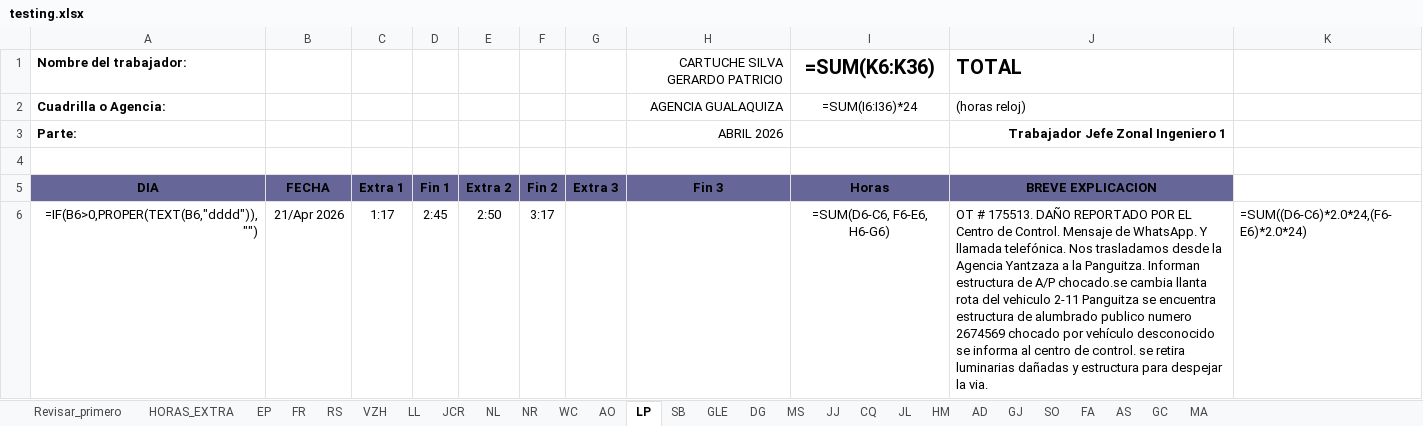
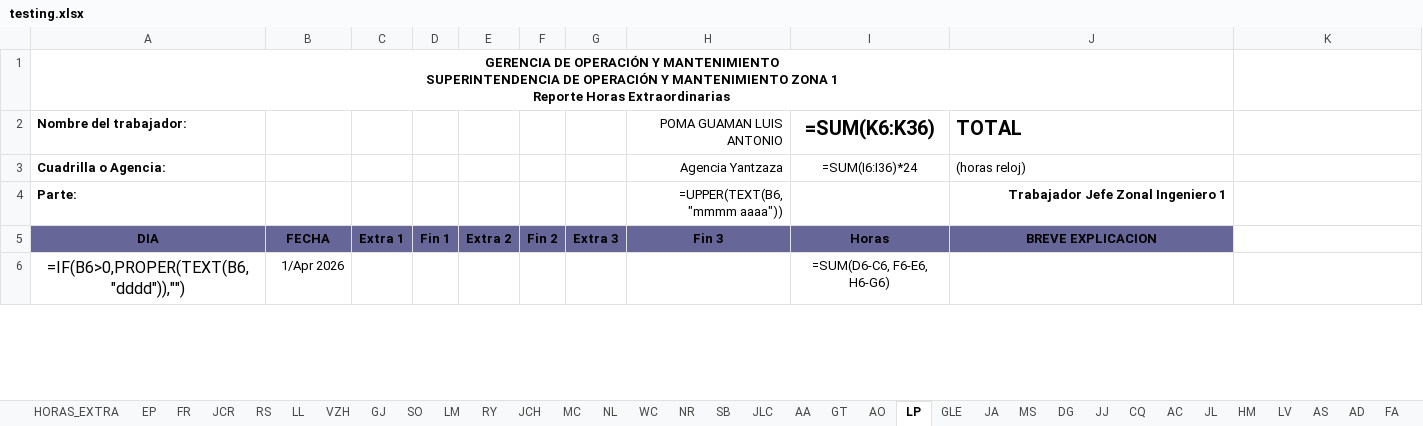
Before and after one commit to ernestopalacios/ordenes_de_trabajo, an Excel workbook: reporte/testing.xlsx, sheet LP, drawn as a sheet; only a part is shown; values as stored, in another font and other column widths than the file's, no borders; formulas without a stored value are shown as written; conditional formats not drawn; removed rows and columns are numbered as before the commit, all else as after; ↵ is a line break in a cell; the diff covers the shown part only; the diff names each change by its address in the sheet, - before the commit and + after, or states it on an @@ line.

Commit message:
Checkpoint - 27 abril - falta marca de agua en PDF y reogranizar la Generacion de Horas Extra

```diff
--- a/reporte/testing.xlsx (sheet LP)
+++ b/reporte/testing.xlsx (sheet LP)
-sheet tab: Revisar_primero
+sheet tab: LM
+sheet tab: RY
+sheet tab: JCH
+sheet tab: MC
+sheet tab: JLC
+sheet tab: AA
+sheet tab: GT
+sheet tab: JA
+sheet tab: AC
+sheet tab: LV
@@ sheet tab order changed: HORAS_EXTRA | EP | FR | JCR | RS | LL | VZH | GJ | SO | LM | RY | JCH | MC | NL | WC | NR | SB | JLC | AA | GT | AO | LP | GLE | JA | MS | DG | JJ | CQ | AC | JL | HM | LV | AS | AD | FA @@
+row 1: GERENCIA DE OPERACIÓN Y MANTENIMIENTO ↵ SUPERINTENDENCIA DE OPERACIÓN Y MANTENIMIENTO ZONA 1 ↵ Reporte Horas Extraordinarias
-H2: CARTUCHE SILVA GERARDO PATRICIO
+H2: POMA GUAMAN LUIS ANTONIO
-H3 (POMA GUAMAN LUIS ANTONIO): AGENCIA GUALAQUIZA
+H3 (POMA GUAMAN LUIS ANTONIO): Agencia Yantzaza
-H4 (POMA GUAMAN LUIS ANTONIO): ABRIL 2026
+H4 (POMA GUAMAN LUIS ANTONIO): =UPPER(TEXT(B6, "mmmm aaaa"))
-row 4: (empty)
@@ A6 text size: larger, alignment: right → center @@
-B6: 21/Apr 2026
+B6: 1/Apr 2026
-C6: 1:17
+C6: (empty)
-D6: 2:45
+D6: (empty)
-E6: 2:50
+E6: (empty)
-F6: 3:17
+F6: (empty)
-J6 (TOTAL): OT # 175513. DAÑO REPORTADO POR EL Centro de Control. Mensaje de WhatsApp. Y llamada telefónica. Nos trasladamos desde la Agencia Yantzaza a la Panguitza. Informan estructura de A/P chocado.se cambia llanta rota del vehiculo 2-11 Panguitza se encuentra estructura de alumbrado publico numero 2674569 chocado por vehículo desconocido se informa al centro de control. se retira luminarias dañadas y estructura para despejar la via.
+J6 (TOTAL): (empty)
-K6: =SUM((D6-C6)*2.0*24,(F6-E6)*2.0*24)
+K6: (empty)
```
Also changed, not shown: 69 edited cells and cell formats elsewhere in this sheet, sheet AO, sheet FR, sheet VZH, sheet DG, sheet WC, sheet NL, 20 more sheets, other sheet tabs, hidden cells, charts or pictures, models/he_2026_plantilla.xlsx, models/hora_extra_template.xlsx, 8 other files.
